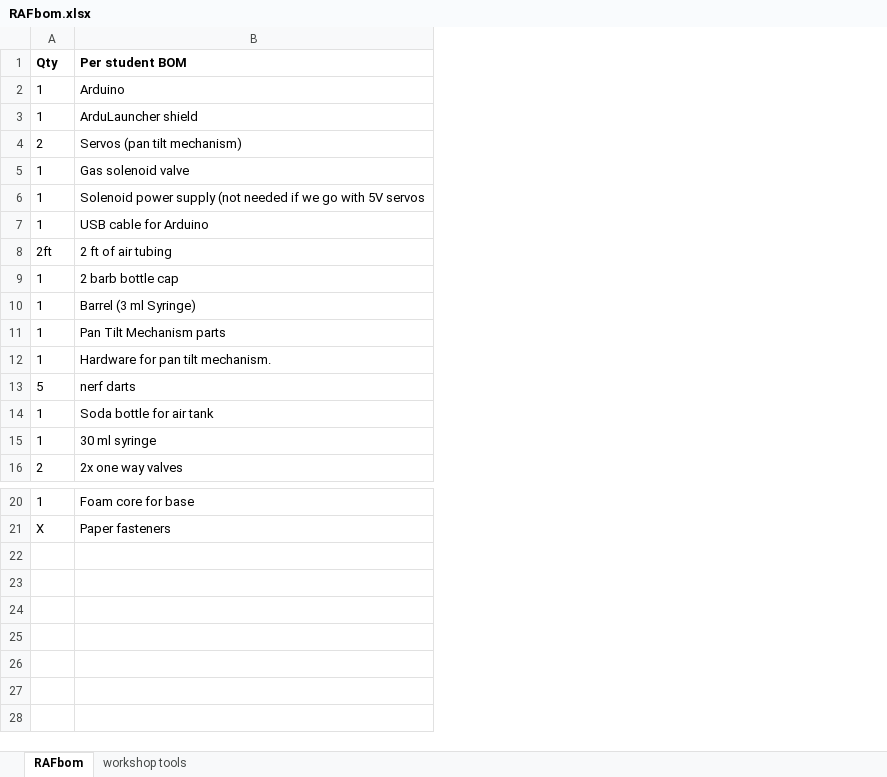
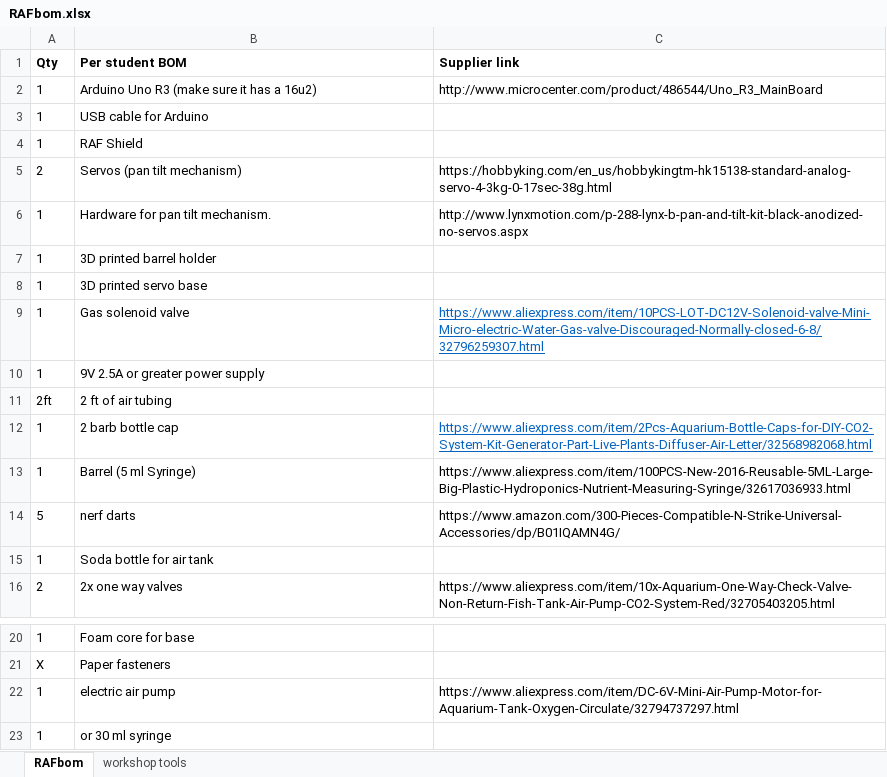
Before and after one commit to osbock/RAF, an Excel workbook: Documents/RAFbom.xlsx, sheet RAFbom, drawn as a sheet; only a part is shown, gaps mark what is left out; values as stored, in another font and other column widths than the file's, no borders; removed rows and columns are numbered as before the commit, all else as after; the diff names each change by its address in the sheet, - before the commit and + after, or states it on an @@ line.

Commit message:
update bom with links

```diff
--- a/Documents/RAFbom.xlsx (sheet RAFbom)
+++ b/Documents/RAFbom.xlsx (sheet RAFbom)
+column C (Supplier link), row 5: https://hobbyking.com/en_us/hobbykingtm-hk15138-standard-analog-servo-4-3kg-0-17sec-38g.html; rows 9-16: https://www.aliexpress.com/item/10PCS-LOT-DC12V-Solenoid-valve-Mini-Micro-electric-Water-Gas-valve-Discouraged-Normally-closed-6-8/32796259307.html |  |  | https://www.aliexpress.com/item/2Pcs-Aquarium-Bottle-Caps-for-DIY-CO2-System-Kit-Generator-Part-Live-Plants-Diffuser-Air-Letter/32568982068.html | https://www.aliexpress.com/item/100PCS-New-2016-Reusable-5ML-Large-Big-Plastic-Hydroponics-Nutrient-Measuring-Syringe/32617036933.html | https://www.amazon.com/300-Pieces-Compatible-N-Strike-Universal-Accessories/dp/B01IQAMN4G/ |  | https://www.aliexpress.com/item/10x-Aquarium-One-Way-Check-Valve-Non-Return-Fish-Tank-Air-Pump-CO2-System-Red/32705403205.html
+row 2: 1 | Arduino Uno R3 (make sure it has a 16u2) | http://www.microcenter.com/product/486544/Uno_R3_MainBoard
-B3 (Per student BOM): Arduino
+B3 (Per student BOM): USB cable for Arduino
-B4 (Per student BOM): ArduLauncher shield
+B4 (Per student BOM): RAF Shield
@@ row 12 moved to row 6: 1 @@
+row 7: 1 | 3D printed barrel holder
+row 8: 1 | 3D printed servo base
-B10 (Per student BOM): Solenoid power supply (not needed if we go with 5V servos
+B10 (Per student BOM): 9V 2.5A or greater power supply
-row 7: 1 | USB cable for Arduino
-B13 (Per student BOM): Barrel (3 ml Syringe)
+B13 (Per student BOM): Barrel (5 ml Syringe)
-row 11: 1 | Pan Tilt Mechanism parts
-row 15: 1 | 30 ml syringe
+row 22: 1 | electric air pump | https://www.aliexpress.com/item/DC-6V-Mini-Air-Pump-Motor-for-Aquarium-Tank-Oxygen-Circulate/32794737297.html
+row 23: 1 | or 30 ml syringe
```
